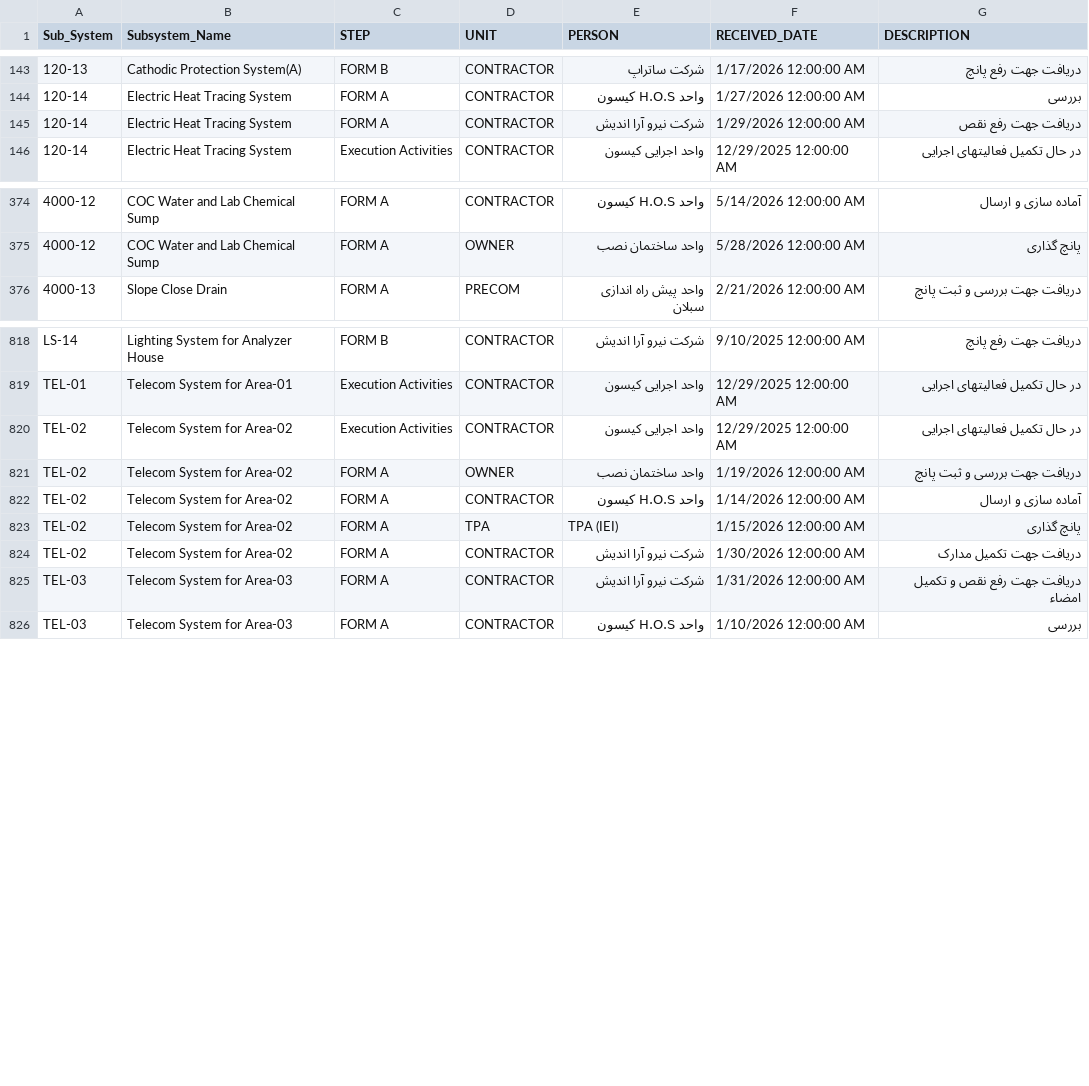
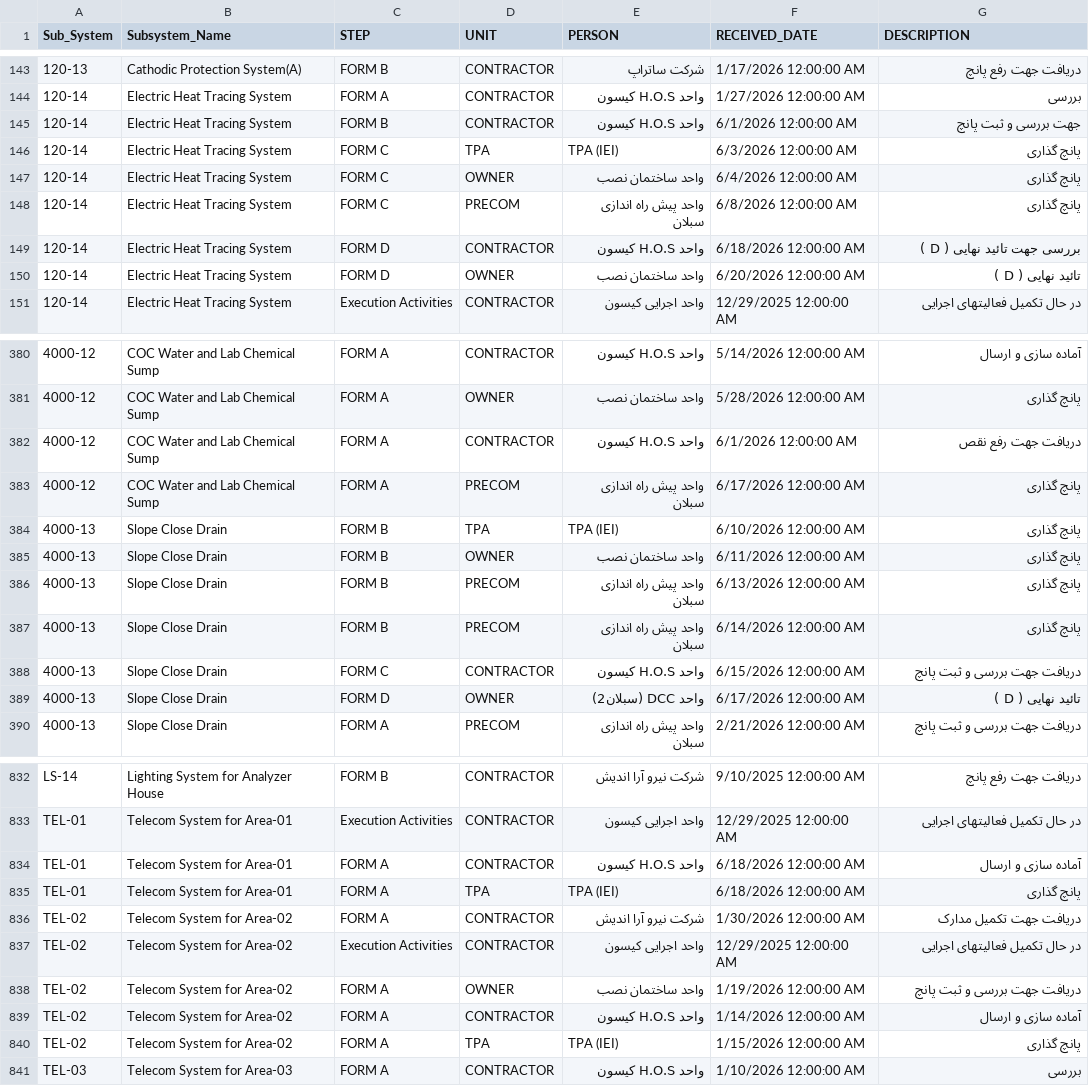
Before and after one commit to akarimvand/SAPRA2, a CSV file: dbcsv/TRANS.CSV, drawn as a sheet; only a part is shown, gaps mark what is left out; the diff covers the shown part only.

Commit message:
Upload TRANS.CSV by V.Salehipour on SMP-QC-D01647 at 2026-06-21 07:23:53

```diff
--- a/dbcsv/TRANS.CSV
+++ b/dbcsv/TRANS.CSV
@@ -144,3 +144,8 @@
 120-14,Electric Heat Tracing System,FORM A,CONTRACTOR,واحد H.O.S کیسون,1/27/2026 12:00:00 AM,بررسی
-120-14,Electric Heat Tracing System,FORM A,CONTRACTOR,شرکت نیرو آرا اندیش,1/29/2026 12:00:00 AM,دریافت جهت رفع نقص
+120-14,Electric Heat Tracing System,FORM B,CONTRACTOR,واحد H.O.S کیسون,6/1/2026 12:00:00 AM,جهت بررسی و ثبت پانچ
+120-14,Electric Heat Tracing System,FORM C,TPA,TPA (IEI),6/3/2026 12:00:00 AM,پانچ گذاری
+120-14,Electric Heat Tracing System,FORM C,OWNER,واحد ساختمان نصب,6/4/2026 12:00:00 AM,پانچ گذاری
+120-14,Electric Heat Tracing System,FORM C,PRECOM,واحد پیش راه اندازی سبلان,6/8/2026 12:00:00 AM,پانچ گذاری
+120-14,Electric Heat Tracing System,FORM D,CONTRACTOR,واحد H.O.S کیسون,6/18/2026 12:00:00 AM,بررسی جهت تائید نهایی ( D )
+120-14,Electric Heat Tracing System,FORM D,OWNER,واحد ساختمان نصب,6/20/2026 12:00:00 AM,تائید نهایی ( D )
 120-14,Electric Heat Tracing System,Execution Activities,CONTRACTOR,واحد اجرایی کیسون ,12/29/2025 12:00:00 AM,در حال تکمیل فعالیتهای اجرایی
@@ -375,2 +381,10 @@
 4000-12,COC Water and Lab Chemical Sump,FORM A,OWNER,واحد ساختمان نصب,5/28/2026 12:00:00 AM,پانچ گذاری
+4000-12,COC Water and Lab Chemical Sump,FORM A,CONTRACTOR,واحد H.O.S کیسون,6/1/2026 12:00:00 AM,دریافت جهت رفع نقص
+4000-12,COC Water and Lab Chemical Sump,FORM A,PRECOM,واحد پیش راه اندازی سبلان,6/17/2026 12:00:00 AM,پانچ گذاری
+4000-13,Slope Close Drain,FORM B,TPA,TPA (IEI),6/10/2026 12:00:00 AM,پانچ گذاری
+4000-13,Slope Close Drain,FORM B,OWNER,واحد ساختمان نصب,6/11/2026 12:00:00 AM,پانچ گذاری
+4000-13,Slope Close Drain,FORM B,PRECOM,واحد پیش راه اندازی سبلان,6/13/2026 12:00:00 AM,پانچ گذاری
+4000-13,Slope Close Drain,FORM B,PRECOM,واحد پیش راه اندازی سبلان,6/14/2026 12:00:00 AM,پانچ گذاری
+4000-13,Slope Close Drain,FORM C,CONTRACTOR,واحد H.O.S کیسون,6/15/2026 12:00:00 AM,دریافت جهت بررسی و ثبت پانچ
+4000-13,Slope Close Drain,FORM D,OWNER,واحد DCC (سبلان2),6/17/2026 12:00:00 AM,تائید نهایی ( D )
 4000-13,Slope Close Drain,FORM A,PRECOM,واحد پیش راه اندازی سبلان,2/21/2026 12:00:00 AM,دریافت جهت بررسی و ثبت پانچ
@@ -819,2 +833,5 @@ LS-14,Lighting System for Analyzer House,FORM B,CONTRACTOR,شرکت نیرو آ
 TEL-01,Telecom System for Area-01,Execution Activities,CONTRACTOR,واحد اجرایی کیسون ,12/29/2025 12:00:00 AM,در حال تکمیل فعالیتهای اجرایی
+TEL-01,Telecom System for Area-01,FORM A,CONTRACTOR,واحد H.O.S کیسون,6/18/2026 12:00:00 AM,آماده سازی و ارسال
+TEL-01,Telecom System for Area-01,FORM A,TPA,TPA (IEI),6/18/2026 12:00:00 AM,پانچ گذاری
+TEL-02,Telecom System for Area-02,FORM A,CONTRACTOR,شرکت نیرو آرا اندیش,1/30/2026 12:00:00 AM,دریافت جهت تکمیل مدارک
 TEL-02,Telecom System for Area-02,Execution Activities,CONTRACTOR,واحد اجرایی کیسون ,12/29/2025 12:00:00 AM,در حال تکمیل فعالیتهای اجرایی
@@ -823,4 +840,2 @@ TEL-02,Telecom System for Area-02,FORM A,CONTRACTOR,واحد H.O.S کیسون,1/
 TEL-02,Telecom System for Area-02,FORM A,TPA,TPA (IEI),1/15/2026 12:00:00 AM,پانچ گذاری
-TEL-02,Telecom System for Area-02,FORM A,CONTRACTOR,شرکت نیرو آرا اندیش,1/30/2026 12:00:00 AM,دریافت جهت تکمیل مدارک
-TEL-03,Telecom System for Area-03,FORM A,CONTRACTOR,شرکت نیرو آرا اندیش,1/31/2026 12:00:00 AM,دریافت جهت رفع نقص و تکمیل امضاء
 TEL-03,Telecom System for Area-03,FORM A,CONTRACTOR,واحد H.O.S کیسون,1/10/2026 12:00:00 AM,بررسی
```
Also changed, not shown: 2 added rows, 4 moved rows and 2 edited cells elsewhere in this file.
